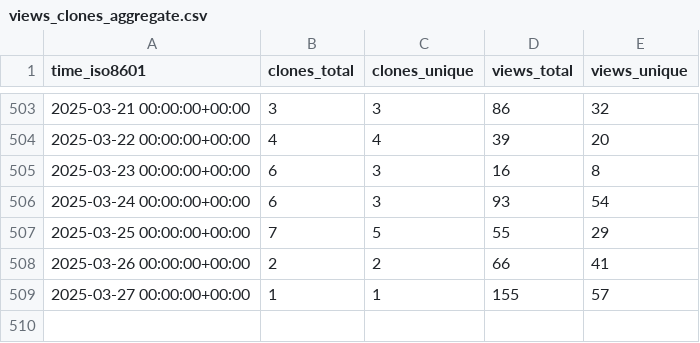
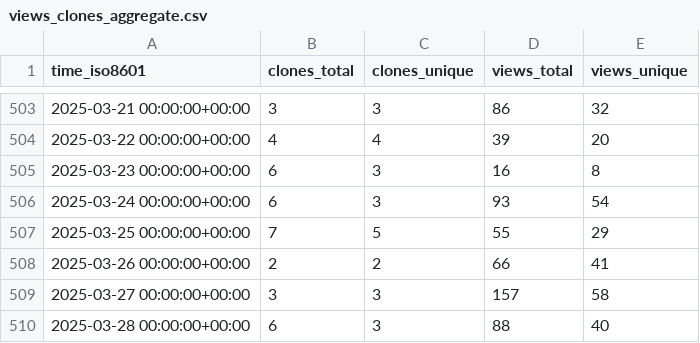
Before and after one commit to nutui-uniapp/nutui-uniapp, a CSV file: nutui-uniapp/nutui-uniapp/ghrs-data/views_clones_aggregate.csv, drawn as a sheet; only a part is shown, gaps mark what is left out.

```diff
--- a/nutui-uniapp/nutui-uniapp/ghrs-data/views_clones_aggregate.csv
+++ b/nutui-uniapp/nutui-uniapp/ghrs-data/views_clones_aggregate.csv
@@ -508,2 +508,3 @@ time_iso8601,clones_total,clones_unique,views_total,views_unique
 2025-03-26 00:00:00+00:00,2,2,66,41
-2025-03-27 00:00:00+00:00,1,1,155,57
+2025-03-27 00:00:00+00:00,3,3,157,58
+2025-03-28 00:00:00+00:00,6,3,88,40
```
Also changed, not shown: 1 other file.
